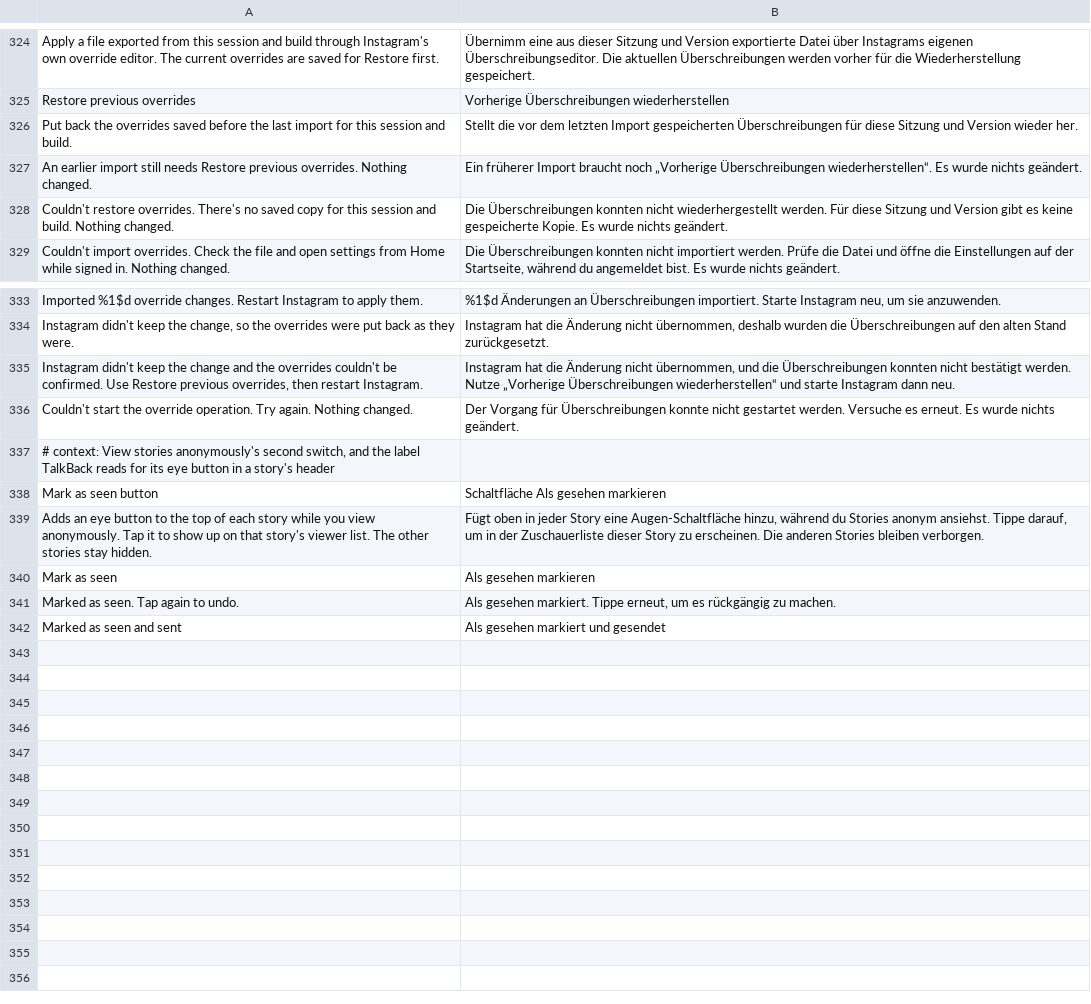
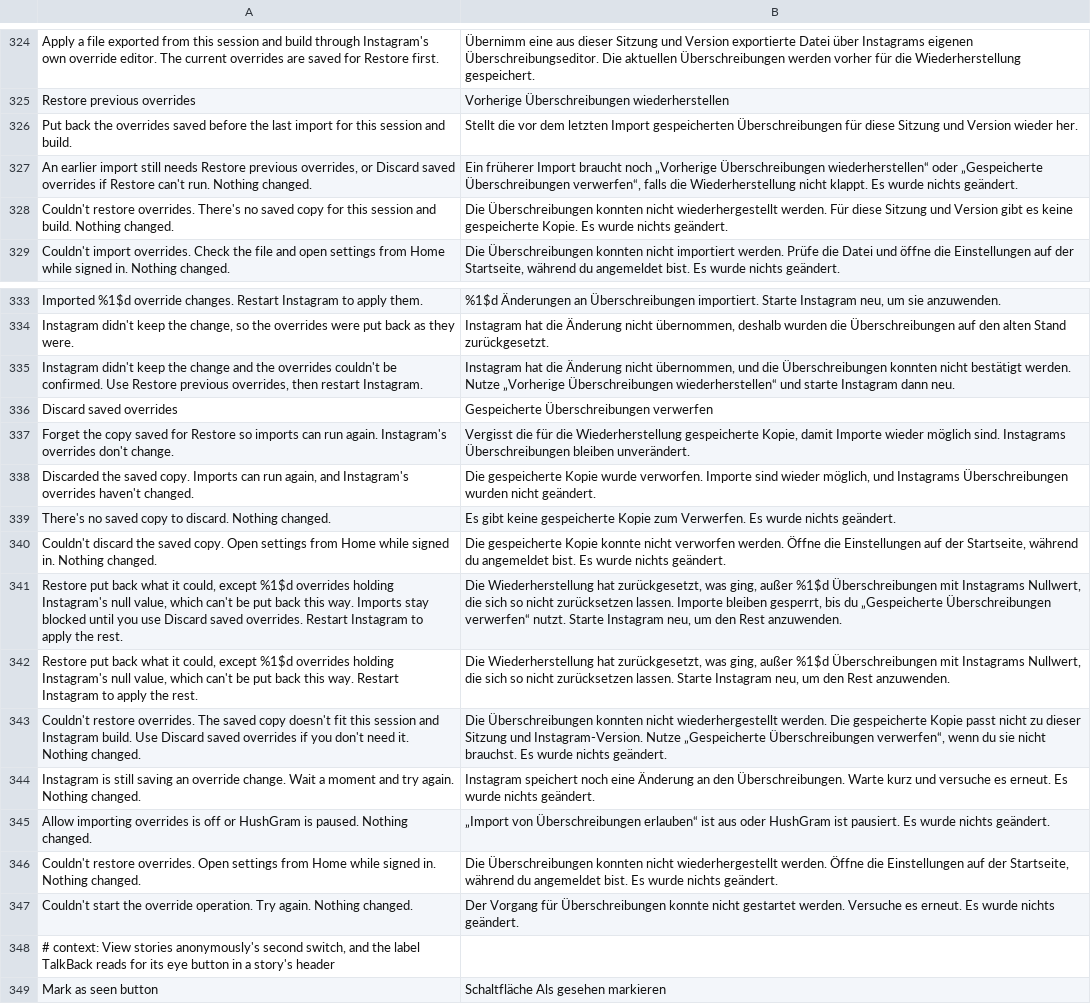
Before and after one commit to BlackGold8282/HushGram, a TSV file: extensions/shared/library/src/main/l10n/de.tsv, drawn as a sheet; only a part is shown, gaps mark what is left out; the shorter side is filled out with more unchanged rows.

Commit message:
fix: make override Restore report what it can't put back, and add Discard
Restore ran the import's change list, so a null override the native
writer dropped during an unrecovered import made it throw: the marker
then blocked imports for good behind a wrong "no saved copy" message.
Restore now puts back every typed change, counts the null overrides it
can't, and says so. Discard saved overrides forgets the restore point and
the marker, and a marker left by another Instagram build keeps blocking
until Restore or Discard instead of clearing itself. An import also
checks that the restore undoing it needs only typed writes.

The store's file lags Instagram's in-memory table, so an import or
restore now needs two identical reads a settle window apart before it
plans anything, and refuses with "still saving" otherwise.

An import's copy is written under a pending name and only becomes the
restore point once the import applied or couldn't be put back; a rolled
back import, or one whose marker couldn't be written, keeps the earlier
copy. An armed store whose import stopped before promotion restores from
that pending copy. Restore saves what it replaces first, and a restore
that rolls back on an unarmed store leaves it unarmed.

The switch is checked again at the start of the background task and in
the import itself, so a switch turned off or a pause while the picker is
open reads neither the document nor the store. Every move into the
private directory is followed by a directory fsync; only EINVAL and
EROFS (no directory sync on that filesystem) are let through.

Refs #1

```diff
--- a/extensions/shared/library/src/main/l10n/de.tsv
+++ b/extensions/shared/library/src/main/l10n/de.tsv
@@ -326,3 +326,3 @@ Restore previous overrides	Vorherige Überschreibungen wiederherstellen
 Put back the overrides saved before the last import for this session and build.	Stellt die vor dem letzten Import gespeicherten Überschreibungen für diese Sitzung und Version wieder her.
-An earlier import still needs Restore previous overrides. Nothing changed.	Ein früherer Import braucht noch „Vorherige Überschreibungen wiederherstellen“. Es wurde nichts geändert.
+An earlier import still needs Restore previous overrides, or Discard saved overrides if Restore can't run. Nothing changed.	Ein früherer Import braucht noch „Vorherige Überschreibungen wiederherstellen“ oder „Gespeicherte Überschreibungen verwerfen“, falls die Wiederherstellung nicht klappt. Es wurde nichts geändert.
 Couldn't restore overrides. There's no saved copy for this session and build. Nothing changed.	Die Überschreibungen konnten nicht wiederhergestellt werden. Für diese Sitzung und Version gibt es keine gespeicherte Kopie. Es wurde nichts geändert.
@@ -335,2 +335,13 @@ Instagram didn't keep the change, so the overrides were put back as they were.	I
 Instagram didn't keep the change and the overrides couldn't be confirmed. Use Restore previous overrides, then restart Instagram.	Instagram hat die Änderung nicht übernommen, und die Überschreibungen konnten nicht bestätigt werden. Nutze „Vorherige Überschreibungen wiederherstellen“ und starte Instagram dann neu.
+Discard saved overrides	Gespeicherte Überschreibungen verwerfen
+Forget the copy saved for Restore so imports can run again. Instagram's overrides don't change.	Vergisst die für die Wiederherstellung gespeicherte Kopie, damit Importe wieder möglich sind. Instagrams Überschreibungen bleiben unverändert.
+Discarded the saved copy. Imports can run again, and Instagram's overrides haven't changed.	Die gespeicherte Kopie wurde verworfen. Importe sind wieder möglich, und Instagrams Überschreibungen wurden nicht geändert.
+There's no saved copy to discard. Nothing changed.	Es gibt keine gespeicherte Kopie zum Verwerfen. Es wurde nichts geändert.
+Couldn't discard the saved copy. Open settings from Home while signed in. Nothing changed.	Die gespeicherte Kopie konnte nicht verworfen werden. Öffne die Einstellungen auf der Startseite, während du angemeldet bist. Es wurde nichts geändert.
+Restore put back what it could, except %1$d overrides holding Instagram's null value, which can't be put back this way. Imports stay blocked until you use Discard saved overrides. Restart Instagram to apply the rest.	Die Wiederherstellung hat zurückgesetzt, was ging, außer %1$d Überschreibungen mit Instagrams Nullwert, die sich so nicht zurücksetzen lassen. Importe bleiben gesperrt, bis du „Gespeicherte Überschreibungen verwerfen“ nutzt. Starte Instagram neu, um den Rest anzuwenden.
+Restore put back what it could, except %1$d overrides holding Instagram's null value, which can't be put back this way. Restart Instagram to apply the rest.	Die Wiederherstellung hat zurückgesetzt, was ging, außer %1$d Überschreibungen mit Instagrams Nullwert, die sich so nicht zurücksetzen lassen. Starte Instagram neu, um den Rest anzuwenden.
+Couldn't restore overrides. The saved copy doesn't fit this session and Instagram build. Use Discard saved overrides if you don't need it. Nothing changed.	Die Überschreibungen konnten nicht wiederhergestellt werden. Die gespeicherte Kopie passt nicht zu dieser Sitzung und Instagram-Version. Nutze „Gespeicherte Überschreibungen verwerfen“, wenn du sie nicht brauchst. Es wurde nichts geändert.
+Instagram is still saving an override change. Wait a moment and try again. Nothing changed.	Instagram speichert noch eine Änderung an den Überschreibungen. Warte kurz und versuche es erneut. Es wurde nichts geändert.
+Allow importing overrides is off or HushGram is paused. Nothing changed.	„Import von Überschreibungen erlauben“ ist aus oder HushGram ist pausiert. Es wurde nichts geändert.
+Couldn't restore overrides. Open settings from Home while signed in. Nothing changed.	Die Überschreibungen konnten nicht wiederhergestellt werden. Öffne die Einstellungen auf der Startseite, während du angemeldet bist. Es wurde nichts geändert.
 Couldn't start the override operation. Try again. Nothing changed.	Der Vorgang für Überschreibungen konnte nicht gestartet werden. Versuche es erneut. Es wurde nichts geändert.
```
Also changed, not shown: extensions/shared/library/src/main/l10n/es.tsv, extensions/shared/library/src/main/l10n/in.tsv, 10 other files.
